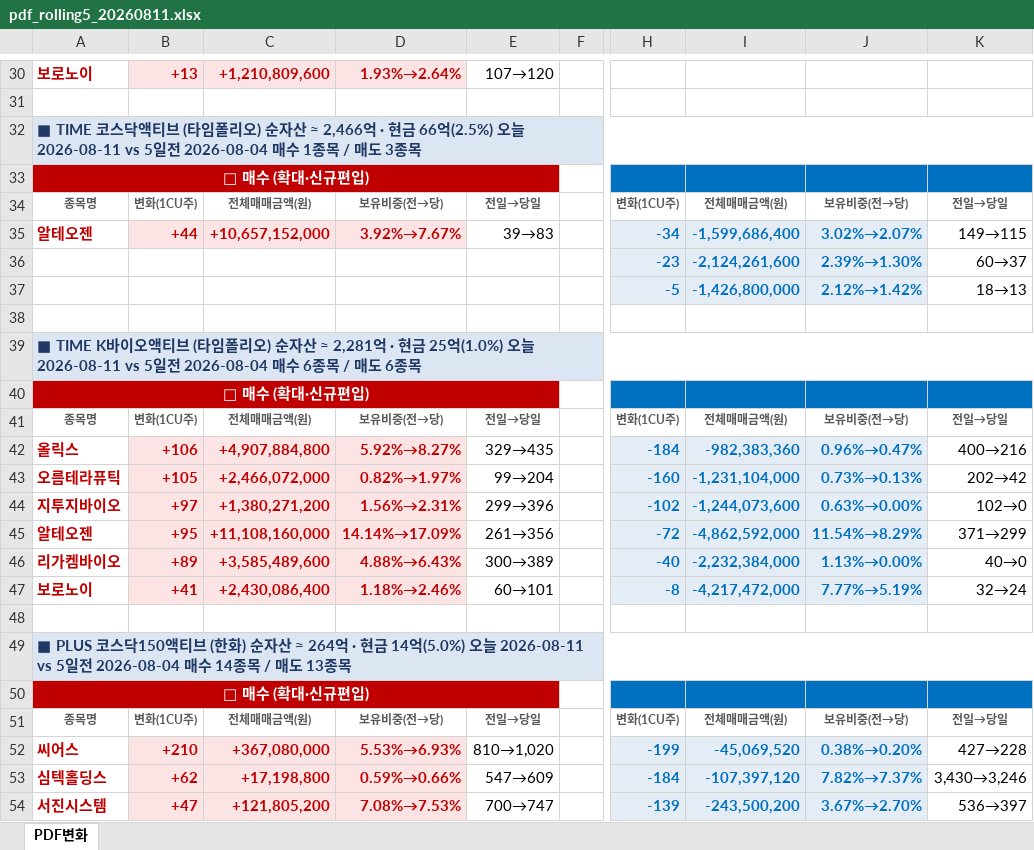
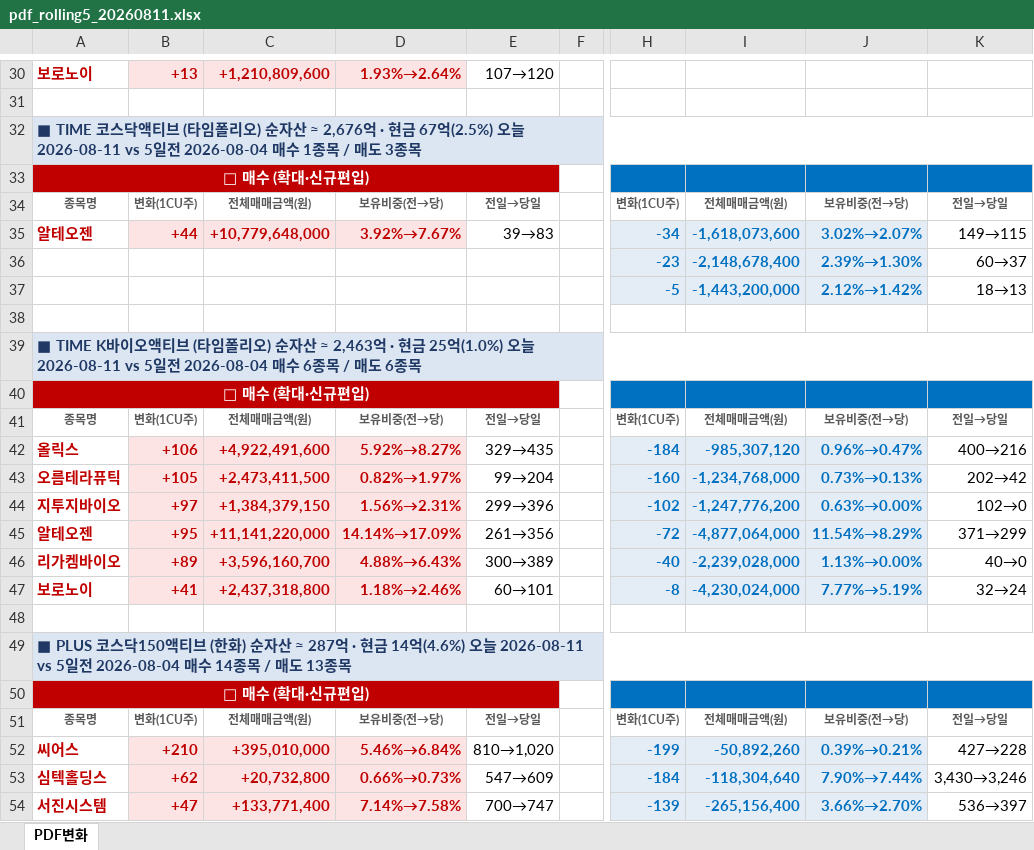
Before and after one commit to unrevr15/etf-reports, an Excel workbook: reports/pdf_rolling5_20260811.xlsx, sheet PDF변화, drawn as a sheet; only a part is shown, gaps mark what is left out; values as stored, in another font and other column widths than the file's, no borders; the diff covers the shown part only; the diff names each change by its address in the sheet, - before the commit and + after, or states it on an @@ line.

```diff
--- a/reports/pdf_rolling5_20260811.xlsx (sheet PDF변화)
+++ b/reports/pdf_rolling5_20260811.xlsx (sheet PDF변화)
-A32: …자산 ≈ 2,466억 · 현금 66억(2.5%) 오늘…
+A32: …자산 ≈ 2,676억 · 현금 67억(2.5%) 오늘…
-C35: +10,657,152,000
+C35: +10,779,648,000
-I35: -1,599,686,400
+I35: -1,618,073,600
-I36: -2,124,261,600
+I36: -2,148,678,400
-I37: -1,426,800,000
+I37: -1,443,200,000
-A39: …자산 ≈ 2,281억 · 현…
+A39: …자산 ≈ 2,463억 · 현…
-C42: +4,907,884,800
+C42: +4,922,491,600
-I42: -982,383,360
+I42: -985,307,120
-C43: +2,466,072,000
+C43: +2,473,411,500
-I43: -1,231,104,000
+I43: -1,234,768,000
-C44: +1,380,271,200
+C44: +1,384,379,150
-I44: -1,244,073,600
+I44: -1,247,776,200
-C45: +11,108,160,000
+C45: +11,141,220,000
-I45: -4,862,592,000
+I45: -4,877,064,000
-C46: +3,585,489,600
+C46: +3,596,160,700
-I46: -2,232,384,000
+I46: -2,239,028,000
-C47: +2,430,086,400
+C47: +2,437,318,800
-I47: -4,217,472,000
+I47: -4,230,024,000
-A49: …자산 ≈ 264억 · 현금 14억(5.0%) 오늘 2026-08-11…
+A49: …자산 ≈ 287억 · 현금 14억(4.6%) 오늘 2026-08-11…
-C52: +367,080,000
+C52: +395,010,000
-D52: 5.53%→6.93%
+D52: 5.46%→6.84%
-I52: -45,069,520
+I52: -50,892,260
-J52: 0.38%→0.20%
+J52: 0.39%→0.21%
-C53: +17,198,800
+C53: +20,732,800
-D53: 0.59%→0.66%
+D53: 0.66%→0.73%
-I53: -107,397,120
+I53: -118,304,640
-J53: 7.82%→7.37%
+J53: 7.90%→7.44%
-C54: +121,805,200
+C54: +133,771,400
-D54: 7.08%→7.53%
+D54: 7.14%→7.58%
-I54: -243,500,200
+I54: -265,156,400
-J54: 3.67%→2.70%
+J54: 3.66%→2.70%
```
Also changed, not shown: 3 added rows, 3 removed rows, 95 edited cells and cell formats elsewhere in this sheet, reports/pdf_change_20260811.xlsx, 3 other files.
